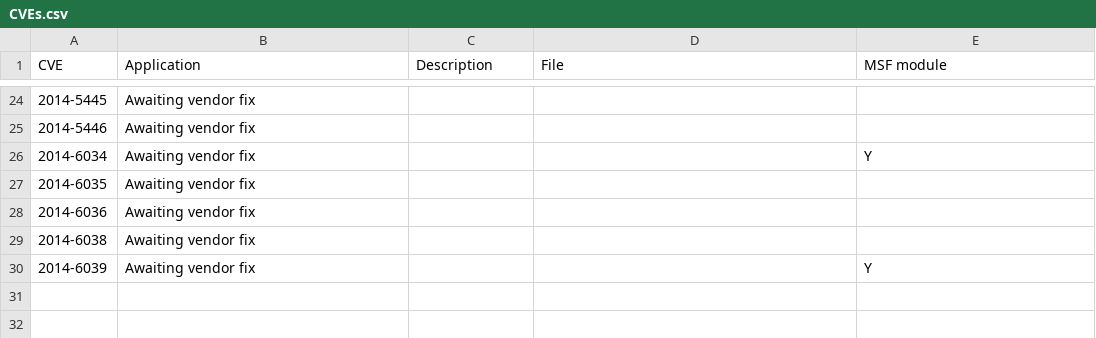
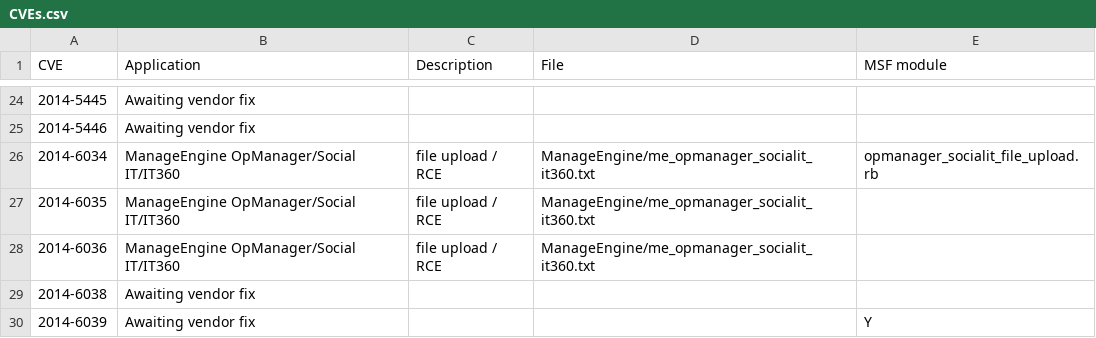
Before and after one commit to pedrib/PoC, a CSV file: CVEs.csv, drawn as a sheet; only a part is shown, gaps mark what is left out.

Commit message:
add opmanager advisory

```diff
--- a/CVEs.csv
+++ b/CVEs.csv
@@ -25,5 +25,5 @@ CVE,Application,Description,File,MSF module
 2014-5446,Awaiting vendor fix,,,
-2014-6034,Awaiting vendor fix,,,Y
-2014-6035,Awaiting vendor fix,,,
-2014-6036,Awaiting vendor fix,,,
+2014-6034,ManageEngine OpManager/Social IT/IT360,file upload / RCE,ManageEngine/me_opmanager_socialit_it360.txt,opmanager_socialit_file_upload.rb
+2014-6035,ManageEngine OpManager/Social IT/IT360,file upload / RCE,ManageEngine/me_opmanager_socialit_it360.txt,
+2014-6036,ManageEngine OpManager/Social IT/IT360,file upload / RCE,ManageEngine/me_opmanager_socialit_it360.txt,
 2014-6038,Awaiting vendor fix,,,
```
Also changed, not shown: 1 other file.
